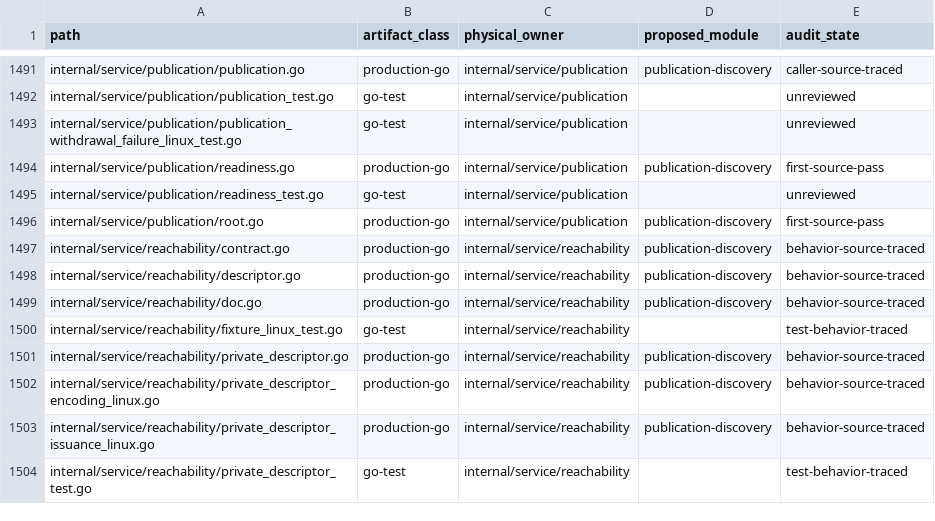
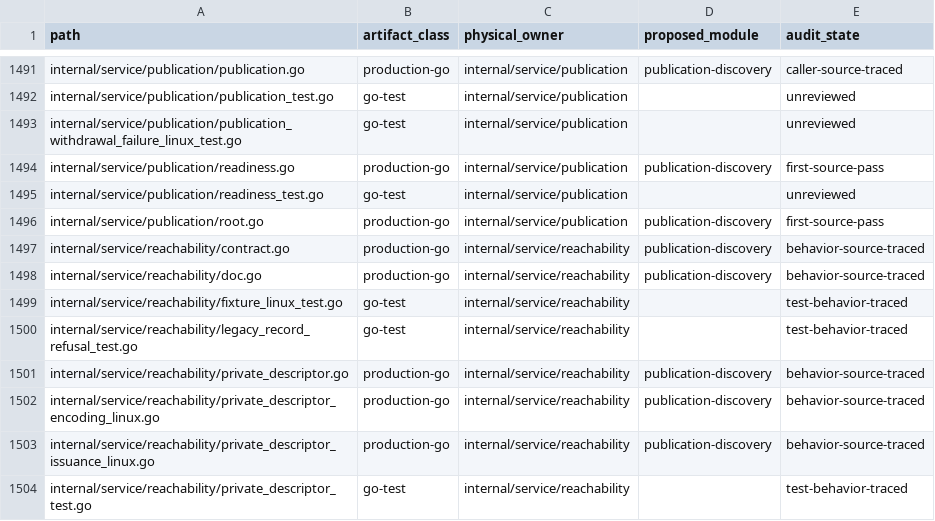
Before and after one commit to dianabuilds/ardents-network, a CSV file: docs/development/repository-file-map.csv, drawn as a sheet; only a part is shown, gaps mark what is left out.

```diff
--- a/docs/development/repository-file-map.csv
+++ b/docs/development/repository-file-map.csv
@@ -1497,5 +1497,5 @@
 "internal/service/reachability/contract.go","production-go","internal/service/reachability","publication-discovery","behavior-source-traced"
-"internal/service/reachability/descriptor.go","production-go","internal/service/reachability","publication-discovery","behavior-source-traced"
 "internal/service/reachability/doc.go","production-go","internal/service/reachability","publication-discovery","behavior-source-traced"
 "internal/service/reachability/fixture_linux_test.go","go-test","internal/service/reachability","","test-behavior-traced"
+"internal/service/reachability/legacy_record_refusal_test.go","go-test","internal/service/reachability","","test-behavior-traced"
 "internal/service/reachability/private_descriptor.go","production-go","internal/service/reachability","publication-discovery","behavior-source-traced"
```
Also changed, not shown: docs/development/repository-package-graph.csv, 19 other files.
